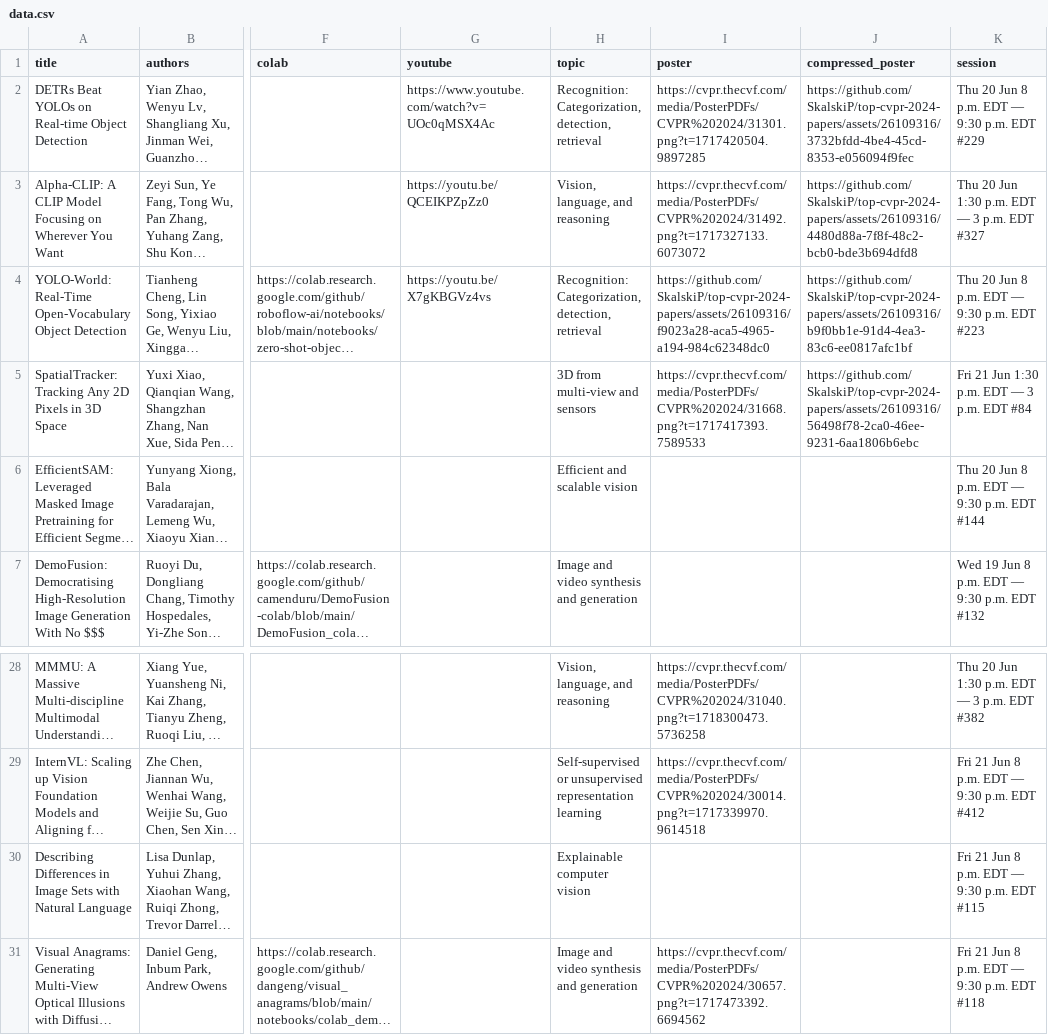
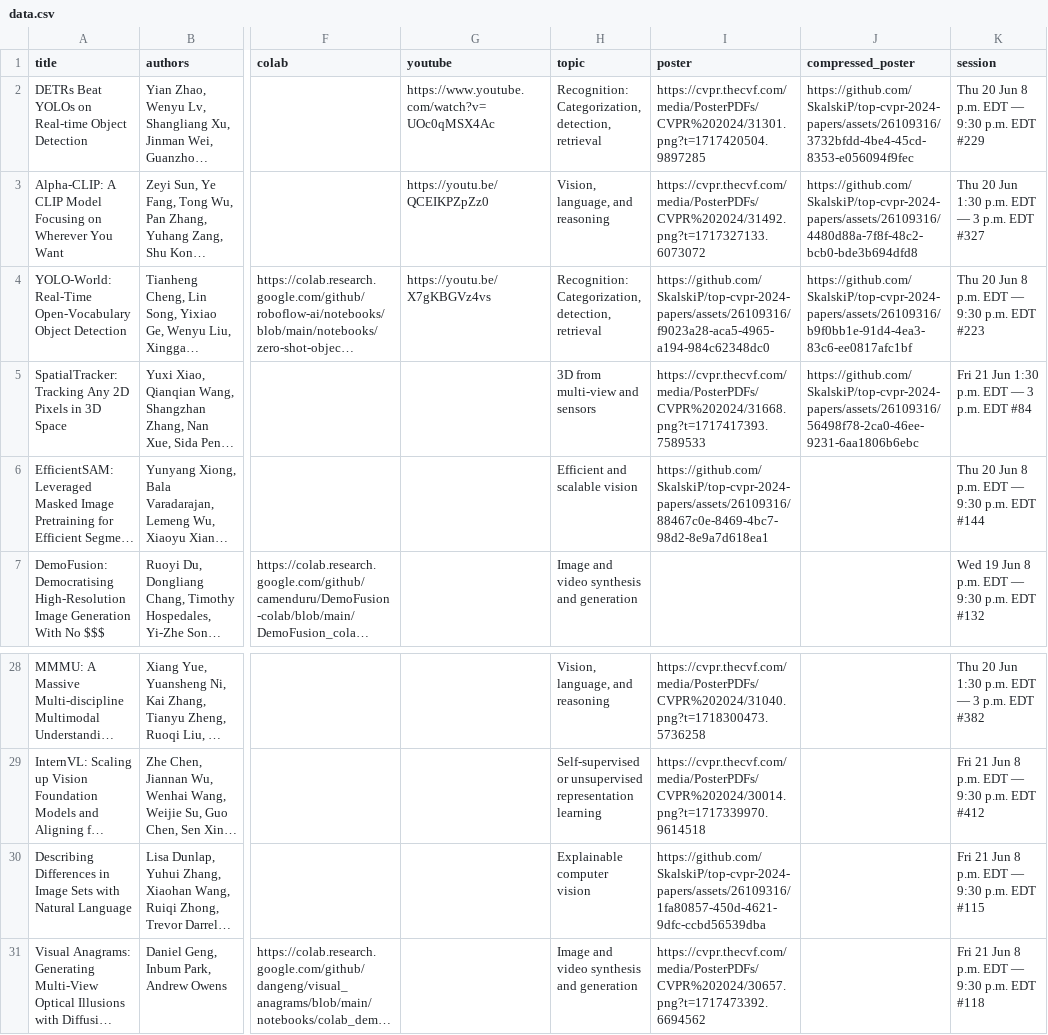
Before and after one commit to SkalskiP/top-cvpr-2024-papers, a CSV file: automation/data.csv, drawn as a sheet; only a part is shown, gaps mark what is left out; long unchanged cells end in …; the diff names each change by its address in the sheet, - before the commit and + after, or states it on an @@ line.

Commit message:
added images

```diff
--- a/automation/data.csv
+++ b/automation/data.csv
-I6 (poster): (empty)
+I6 (poster): https://github.com/SkalskiP/top-cvpr-2024-papers/assets/26109316/88467c0e-8469-4bc7-98d2-8e9a7d618ea1
-I30 (poster): (empty)
+I30 (poster): https://github.com/SkalskiP/top-cvpr-2024-papers/assets/26109316/1fa80857-450d-4621-9dfc-ccbd56539dba
```
